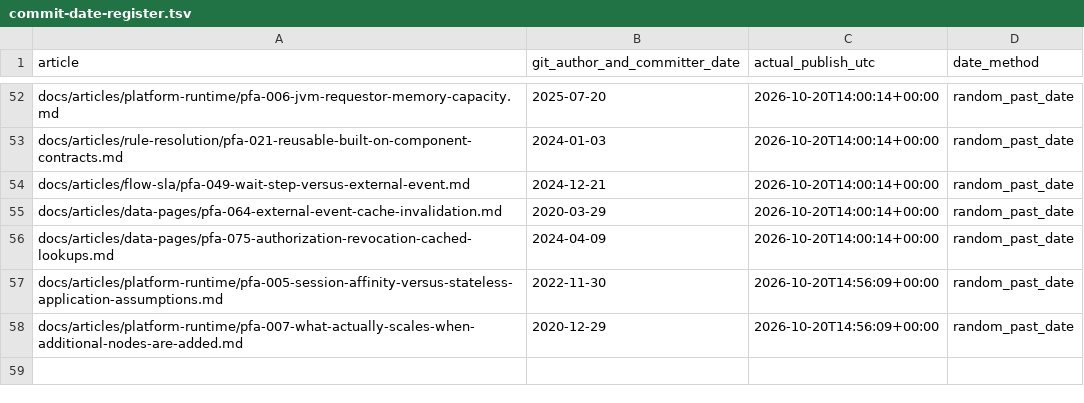
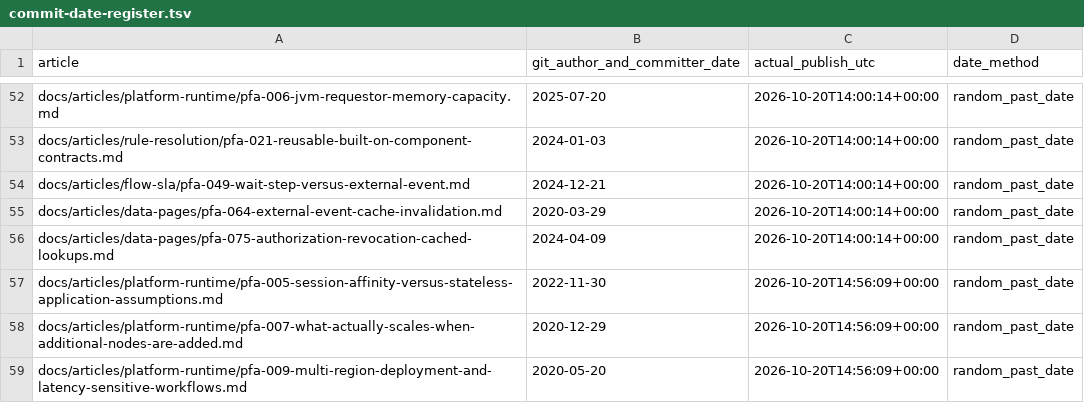
Before and after one commit to chandransandeep/pega-feature-atlas, a TSV file: docs/commit-date-register.tsv, drawn as a sheet; only a part is shown, gaps mark what is left out; the diff names each change by its address in the sheet, - before the commit and + after, or states it on an @@ line.

Commit message:
Publish PFA-009: pfa-009-multi-region-deployment-and-latency-sensitive-workflows

```diff
--- a/docs/commit-date-register.tsv
+++ b/docs/commit-date-register.tsv
+row 59: docs/articles/platform-runtime/pfa-009-multi-region-deployment-and-latency-sensitive-workflows.md | 2020-05-20 | 2026-10-20T14:56:09+00:00 | random_past_date
```
Also changed, not shown: 3 other files.
